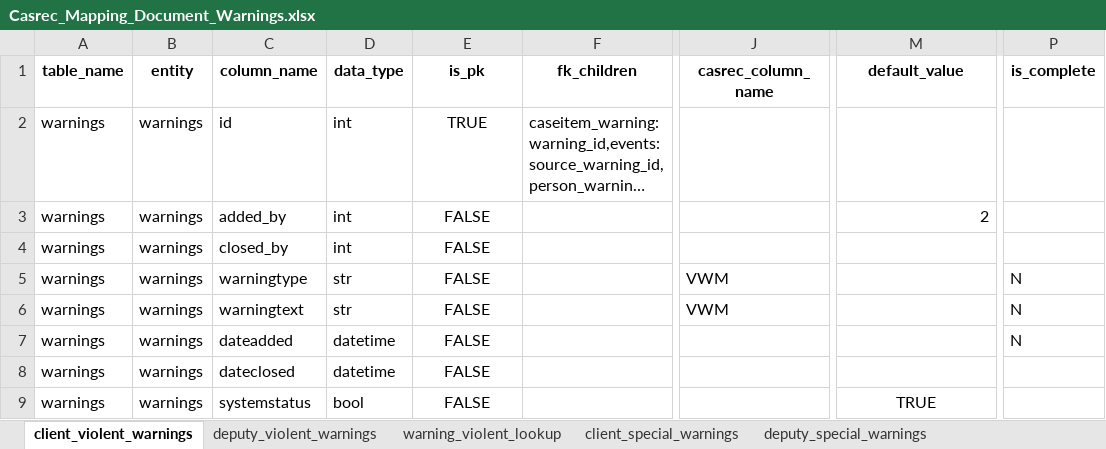
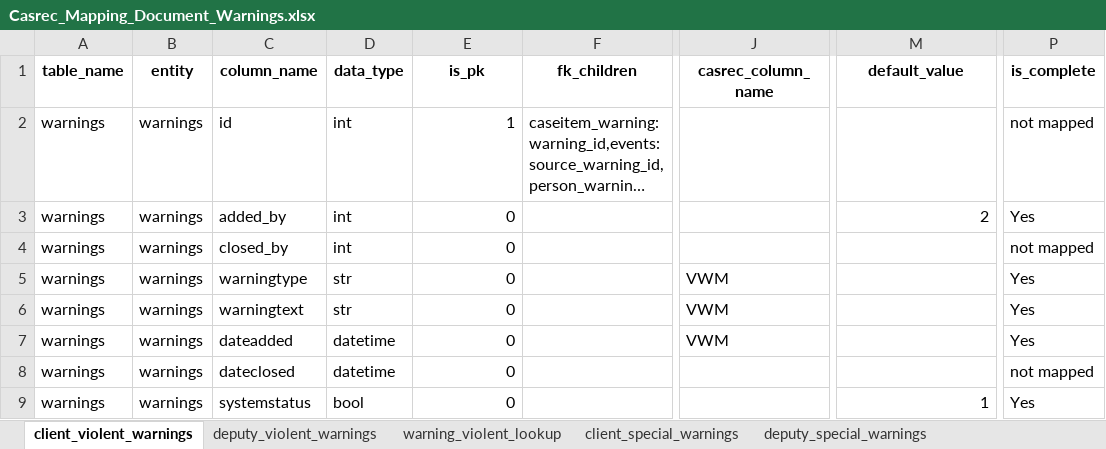
Before and after one commit to uk-gov-mirror/ministryofjustice.opg-data-casrec-migration-mappings, an Excel workbook: mapping_spreadsheet/Casrec_Mapping_Document_Warnings.xlsx, sheet client_violent_warnings, drawn as a sheet; only a part is shown, gaps mark what is left out; long unchanged cells end in …; values as stored, in another font and other column widths than the file's, no borders; the diff names each change by its address in the sheet, - before the commit and + after, or states it on an @@ line.

Commit message:
warnings update

```diff
--- a/mapping_spreadsheet/Casrec_Mapping_Document_Warnings.xlsx (sheet client_violent_warnings)
+++ b/mapping_spreadsheet/Casrec_Mapping_Document_Warnings.xlsx (sheet client_violent_warnings)
-E2 (is_pk): TRUE
+E2 (is_pk): 1
-E2:E9 alignment: center
+E2:E9 alignment: right
-P2 (is_complete): (empty)
+P2 (is_complete): not mapped
-E3:E9 (is_pk): FALSE
+E3:E9 (is_pk): 0
-P3 (is_complete): (empty)
+P3 (is_complete): Yes
-P4 (is_complete): (empty)
+P4 (is_complete): not mapped
-P5:P7 (is_complete): N
+P5:P7 (is_complete): Yes
-J7 (casrec_column_name): (empty)
+J7 (casrec_column_name): VWM
-P8 (is_complete): (empty)
+P8 (is_complete): not mapped
-M9 (default_value): TRUE
+M9 (default_value): 1
-M9 alignment: center
+M9 alignment: right
-P9 (is_complete): (empty)
+P9 (is_complete): Yes
```
Also changed, not shown: sheet deputy_violent_warnings, sheet client_nodebtchase_warnings, sheet client_special_warnings, sheet deputy_special_warnings, sheet client_saarcheck_warnings, sheet person_warning, 1 other file.
